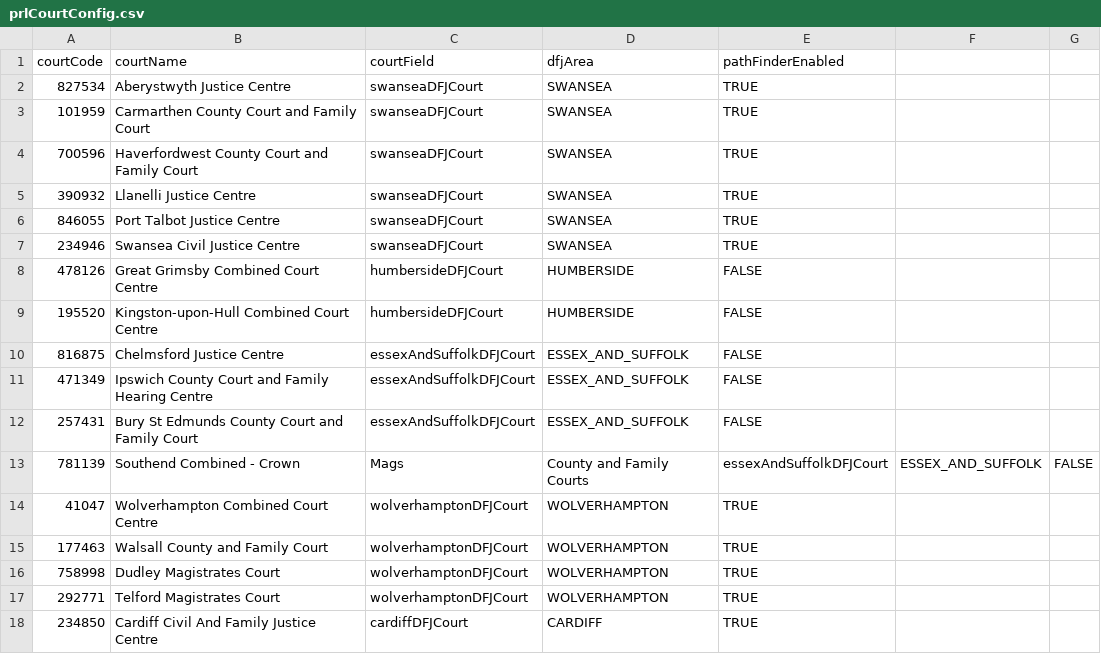
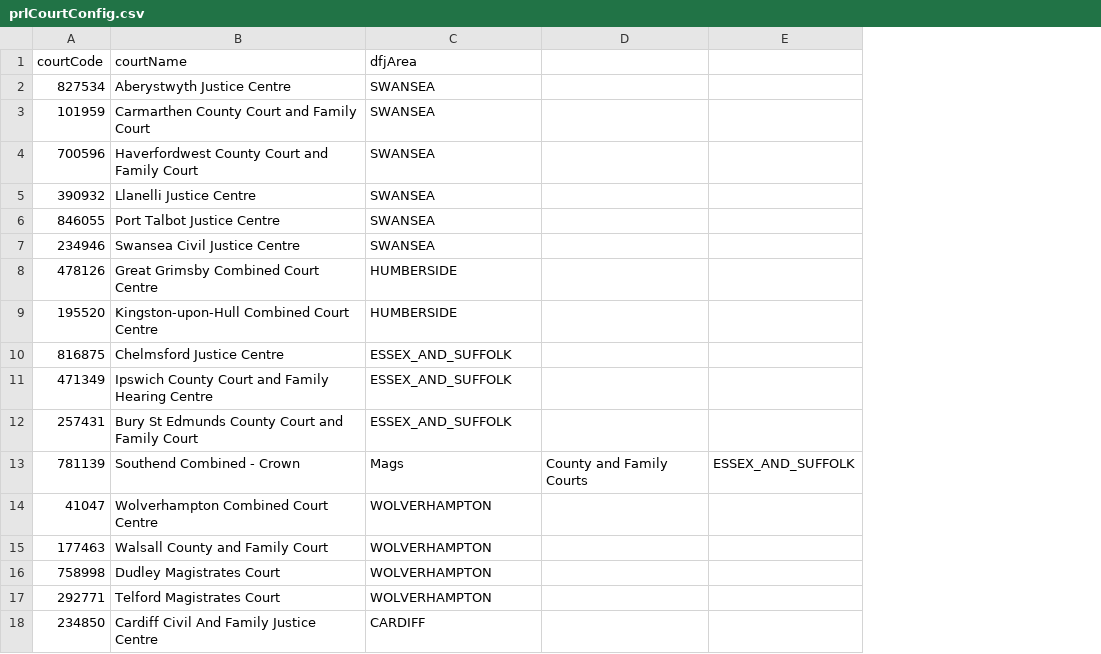
Before and after one commit to hmcts/prl-cos-api, a CSV file: src/main/resources/prlCourtConfig.csv, drawn as a sheet; only a part is shown; removed rows and columns are numbered as before the commit, all else as after; the diff names each change by its address in the sheet, - before the commit and + after, or states it on an @@ line.

Commit message:
Convert to an enum approach for DfjArea config, so we maintain a mapping of court -> DFJ Area, the DFJ Area holds the pathfinder status

```diff
--- a/src/main/resources/prlCourtConfig.csv
+++ b/src/main/resources/prlCourtConfig.csv
-column C (courtField), rows 2-18: swanseaDFJCourt | swanseaDFJCourt | swanseaDFJCourt | swanseaDFJCourt | swanseaDFJCourt | swanseaDFJCourt | humbersideDFJCourt | humbersideDFJCourt | essexAndSuffolkDFJCourt | essexAndSuffolkDFJCourt | essexAndSuffolkDFJCourt | Mags | wolverhamptonDFJCourt | wolverhamptonDFJCourt | wolverhamptonDFJCourt | wolverhamptonDFJCourt | cardiffDFJCourt
-column E (pathFinderEnabled), rows 2-18: TRUE | TRUE | TRUE | TRUE | TRUE | TRUE | FALSE | FALSE | FALSE | FALSE | FALSE | essexAndSuffolkDFJCourt | TRUE | TRUE | TRUE | TRUE | TRUE
+column D, row 13: County and Family Courts
-column G, row 13: FALSE
-C13 (dfjArea): County and Family Courts
+C13 (dfjArea): Mags
```
Also changed, not shown: 7 other files.
